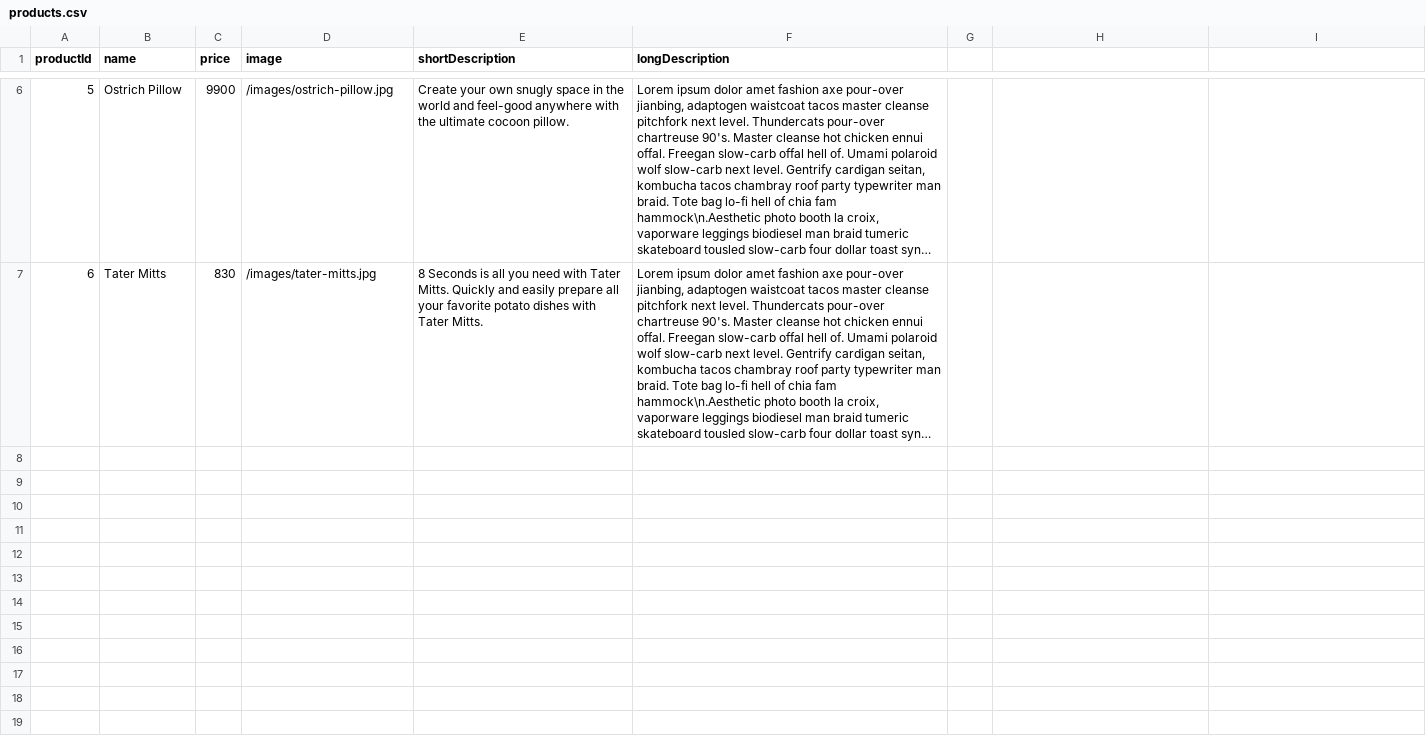
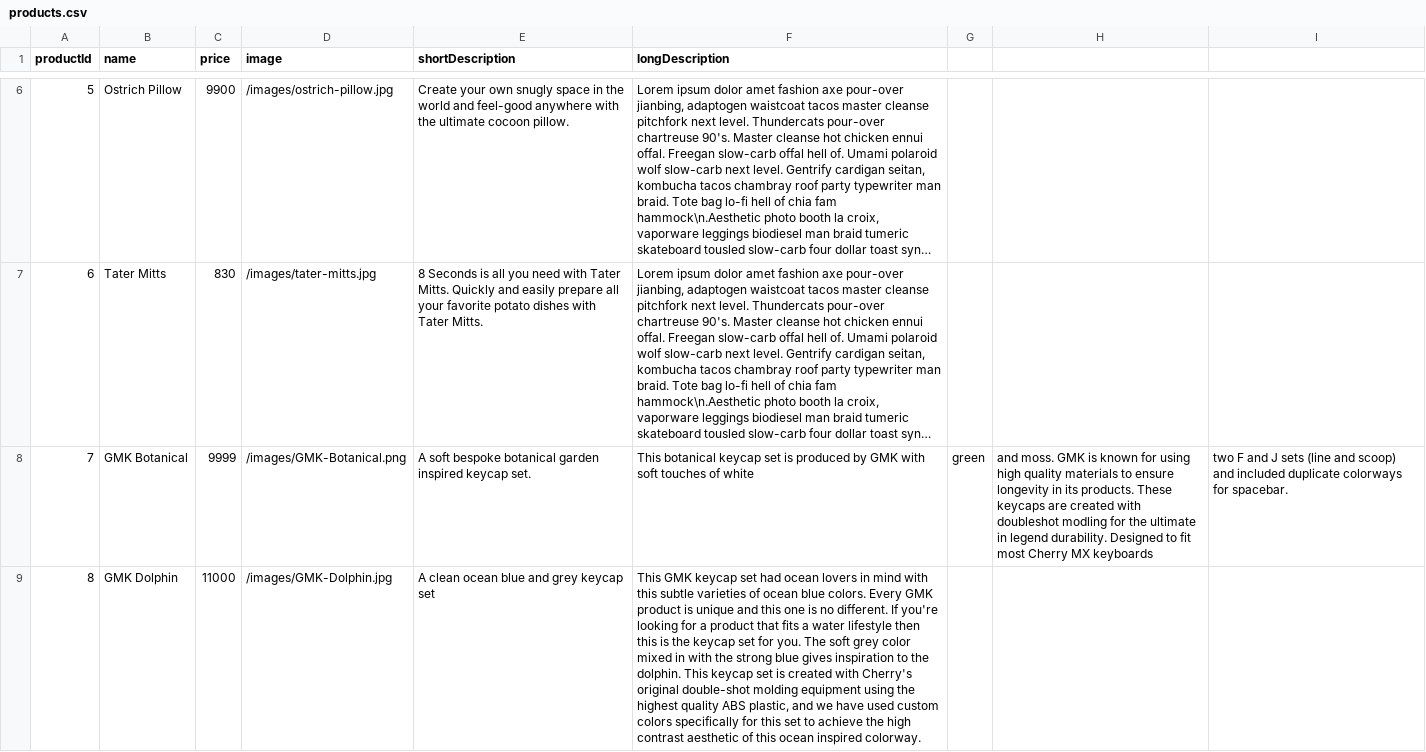
Before and after one commit to blake-ros/novelty-keycaps_, a CSV file: products.csv, drawn as a sheet; only a part is shown, gaps mark what is left out; long unchanged cells end in …; the diff covers the shown part only; the diff names each change by its address in the sheet, - before the commit and + after, or states it on an @@ line.

Commit message:
added images and updated products.csv to include database query of new items added

```diff
--- a/products.csv
+++ b/products.csv
+row 8: 7 | GMK Botanical | 9999 | /images/GMK-Botanical.png | A soft bespoke botanical garden inspired keycap set. | This botanical keycap set is produced by GMK with soft touches of white | green | and moss. GMK is known for using high quality materials to ensure longevity in its products. These keycaps are created with doubleshot modling for the ultimate in legend durability. Designed to fit most Cherry MX keyboards | two F and J sets (line and scoop) and included duplicate colorways for spacebar.
+row 9: 8 | GMK Dolphin | 11000 | /images/GMK-Dolphin.jpg | A clean ocean blue and grey keycap set | This GMK keycap set had ocean lovers in mind with this subtle varieties of ocean blue colors. Every GMK product is unique and this one is no different. If you're looking for a product that fits a water lifestyle then this is the keycap set for you. The soft grey color mixed in with the strong blue gives inspiration to the dolphin. This keycap set is created with Cherry's original double-shot molding equipment using the highest quality ABS plastic, and we have used custom colors specifically for this set to achieve the high contrast aesthetic of this ocean inspired colorway.
```
Also changed, not shown: 4 added rows elsewhere in this file, 6 other files.
